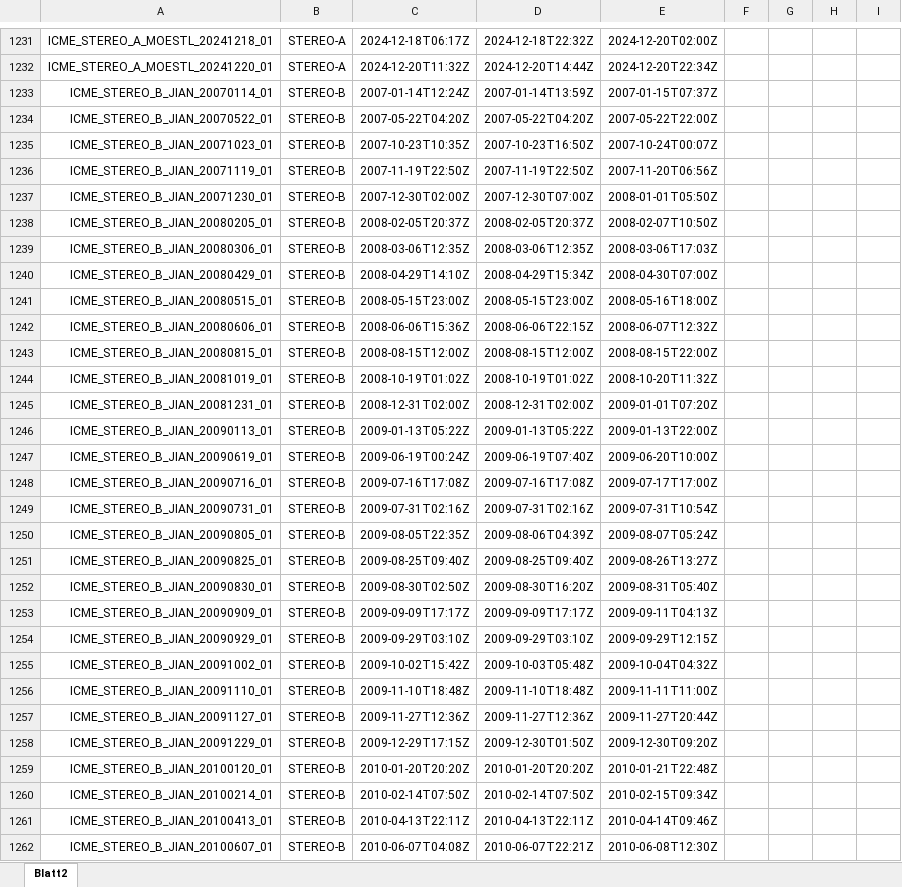
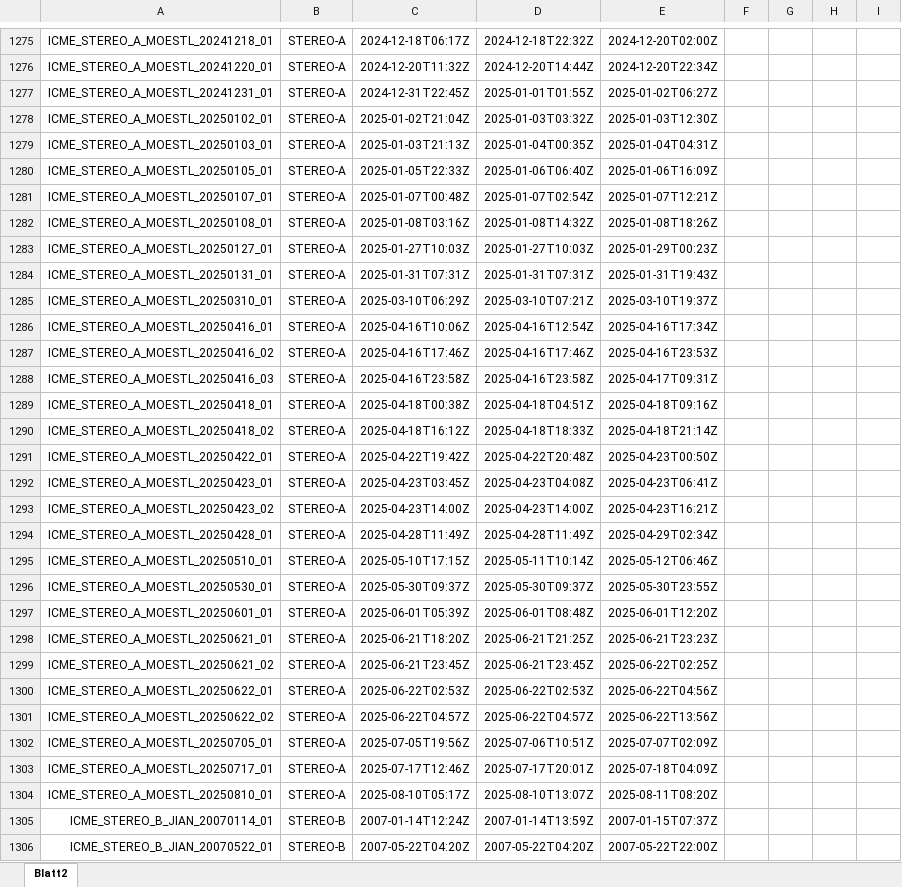
Before and after one commit to cmoestl/heliocats, an Excel workbook: icmecat/HELIO4CAST_ICMECAT_v23_master.xlsx, sheet Blatt2, drawn as a sheet; only a part is shown, gaps mark what is left out; the shorter side is filled out with more unchanged rows; values as stored, in another font and other column widths than the file's, no borders; rows hold the shown columns only; the diff covers the shown part only; the diff names each change by its address in the sheet, - before the commit and + after, or states it on an @@ line.

```diff
--- a/icmecat/HELIO4CAST_ICMECAT_v23_master.xlsx (sheet Blatt2)
+++ b/icmecat/HELIO4CAST_ICMECAT_v23_master.xlsx (sheet Blatt2)
+row 1277: ICME_STEREO_A_MOESTL_20241231_01 | STEREO-A | 2024-12-31T22:45Z | 2025-01-01T01:55Z | 2025-01-02T06:27Z
+row 1278: ICME_STEREO_A_MOESTL_20250102_01 | STEREO-A | 2025-01-02T21:04Z | 2025-01-03T03:32Z | 2025-01-03T12:30Z
+row 1279: ICME_STEREO_A_MOESTL_20250103_01 | STEREO-A | 2025-01-03T21:13Z | 2025-01-04T00:35Z | 2025-01-04T04:31Z
+row 1280: ICME_STEREO_A_MOESTL_20250105_01 | STEREO-A | 2025-01-05T22:33Z | 2025-01-06T06:40Z | 2025-01-06T16:09Z
+row 1281: ICME_STEREO_A_MOESTL_20250107_01 | STEREO-A | 2025-01-07T00:48Z | 2025-01-07T02:54Z | 2025-01-07T12:21Z
+row 1282: ICME_STEREO_A_MOESTL_20250108_01 | STEREO-A | 2025-01-08T03:16Z | 2025-01-08T14:32Z | 2025-01-08T18:26Z
+row 1283: ICME_STEREO_A_MOESTL_20250127_01 | STEREO-A | 2025-01-27T10:03Z | 2025-01-27T10:03Z | 2025-01-29T00:23Z
+row 1284: ICME_STEREO_A_MOESTL_20250131_01 | STEREO-A | 2025-01-31T07:31Z | 2025-01-31T07:31Z | 2025-01-31T19:43Z
+row 1285: ICME_STEREO_A_MOESTL_20250310_01 | STEREO-A | 2025-03-10T06:29Z | 2025-03-10T07:21Z | 2025-03-10T19:37Z
+row 1286: ICME_STEREO_A_MOESTL_20250416_01 | STEREO-A | 2025-04-16T10:06Z | 2025-04-16T12:54Z | 2025-04-16T17:34Z
+row 1287: ICME_STEREO_A_MOESTL_20250416_02 | STEREO-A | 2025-04-16T17:46Z | 2025-04-16T17:46Z | 2025-04-16T23:53Z
+row 1288: ICME_STEREO_A_MOESTL_20250416_03 | STEREO-A | 2025-04-16T23:58Z | 2025-04-16T23:58Z | 2025-04-17T09:31Z
+row 1289: ICME_STEREO_A_MOESTL_20250418_01 | STEREO-A | 2025-04-18T00:38Z | 2025-04-18T04:51Z | 2025-04-18T09:16Z
+row 1290: ICME_STEREO_A_MOESTL_20250418_02 | STEREO-A | 2025-04-18T16:12Z | 2025-04-18T18:33Z | 2025-04-18T21:14Z
+row 1291: ICME_STEREO_A_MOESTL_20250422_01 | STEREO-A | 2025-04-22T19:42Z | 2025-04-22T20:48Z | 2025-04-23T00:50Z
+row 1292: ICME_STEREO_A_MOESTL_20250423_01 | STEREO-A | 2025-04-23T03:45Z | 2025-04-23T04:08Z | 2025-04-23T06:41Z
+row 1293: ICME_STEREO_A_MOESTL_20250423_02 | STEREO-A | 2025-04-23T14:00Z | 2025-04-23T14:00Z | 2025-04-23T16:21Z
+row 1294: ICME_STEREO_A_MOESTL_20250428_01 | STEREO-A | 2025-04-28T11:49Z | 2025-04-28T11:49Z | 2025-04-29T02:34Z
+row 1295: ICME_STEREO_A_MOESTL_20250510_01 | STEREO-A | 2025-05-10T17:15Z | 2025-05-11T10:14Z | 2025-05-12T06:46Z
+row 1296: ICME_STEREO_A_MOESTL_20250530_01 | STEREO-A | 2025-05-30T09:37Z | 2025-05-30T09:37Z | 2025-05-30T23:55Z
+row 1297: ICME_STEREO_A_MOESTL_20250601_01 | STEREO-A | 2025-06-01T05:39Z | 2025-06-01T08:48Z | 2025-06-01T12:20Z
+row 1298: ICME_STEREO_A_MOESTL_20250621_01 | STEREO-A | 2025-06-21T18:20Z | 2025-06-21T21:25Z | 2025-06-21T23:23Z
+row 1299: ICME_STEREO_A_MOESTL_20250621_02 | STEREO-A | 2025-06-21T23:45Z | 2025-06-21T23:45Z | 2025-06-22T02:25Z
+row 1300: ICME_STEREO_A_MOESTL_20250622_01 | STEREO-A | 2025-06-22T02:53Z | 2025-06-22T02:53Z | 2025-06-22T04:56Z
+row 1301: ICME_STEREO_A_MOESTL_20250622_02 | STEREO-A | 2025-06-22T04:57Z | 2025-06-22T04:57Z | 2025-06-22T13:56Z
+row 1302: ICME_STEREO_A_MOESTL_20250705_01 | STEREO-A | 2025-07-05T19:56Z | 2025-07-06T10:51Z | 2025-07-07T02:09Z
+row 1303: ICME_STEREO_A_MOESTL_20250717_01 | STEREO-A | 2025-07-17T12:46Z | 2025-07-17T20:01Z | 2025-07-18T04:09Z
+row 1304: ICME_STEREO_A_MOESTL_20250810_01 | STEREO-A | 2025-08-10T05:17Z | 2025-08-10T13:07Z | 2025-08-11T08:20Z
```
Also changed, not shown: 44 added rows elsewhere in this sheet, icmecat/HELIO4CAST_ICMECAT_v23.xlsx, 31 other files.
